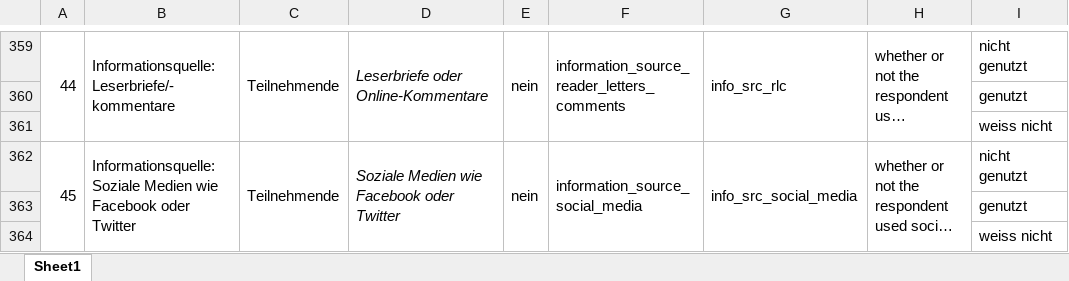
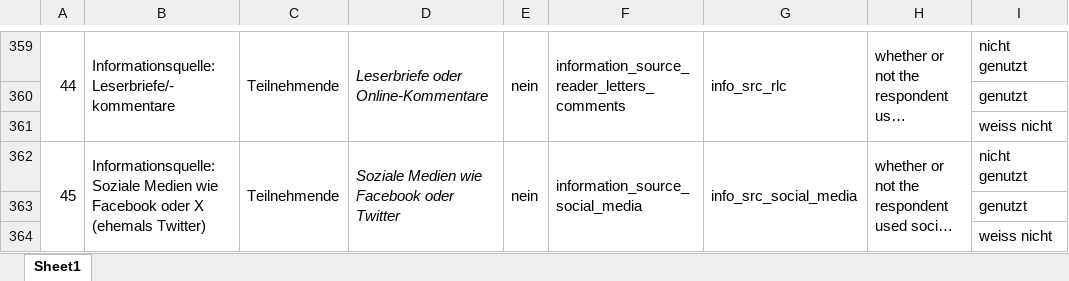
Before and after one commit to zdaarau/fokus, an Excel workbook: output/questionnaires/2019-10-20_aargau.xlsx, sheet Sheet1, drawn as a sheet; only a part is shown, gaps mark what is left out; long unchanged cells end in …; values as stored, in another font and other column widths than the file's, no borders; the diff names each change by its address in the sheet, - before the commit and + after, or states it on an @@ line.

```diff
--- a/output/questionnaires/2019-10-20_aargau.xlsx (sheet Sheet1)
+++ b/output/questionnaires/2019-10-20_aargau.xlsx (sheet Sheet1)
-B362: …Facebook oder Twitter
+B362: …Facebook oder X (ehemals Twitter)
```
Also changed, not shown: output/questionnaires/2018-09-23_aargau.xlsx, output/questionnaires/2018-11-25_aargau.xlsx, 14 other files.
